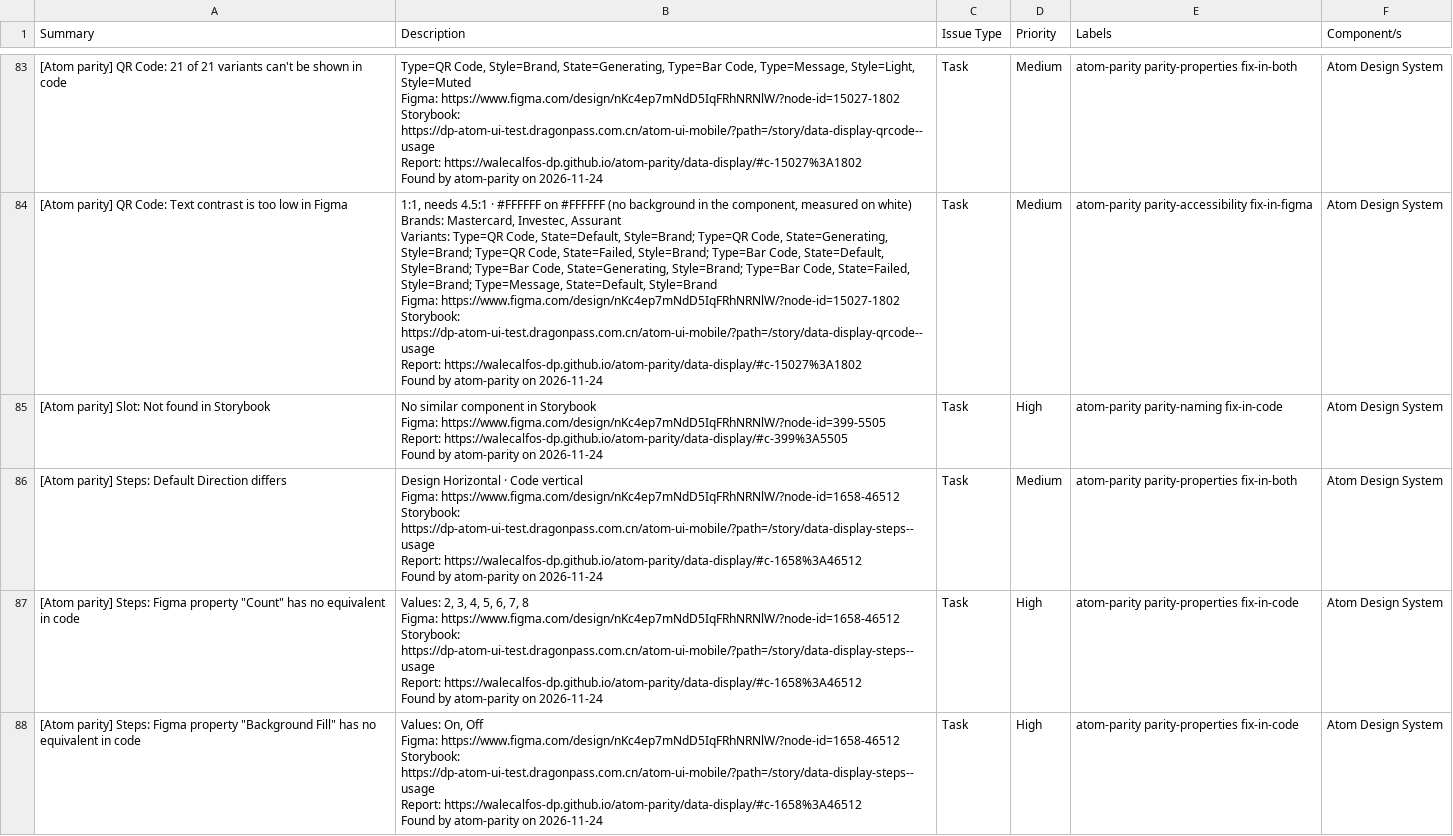
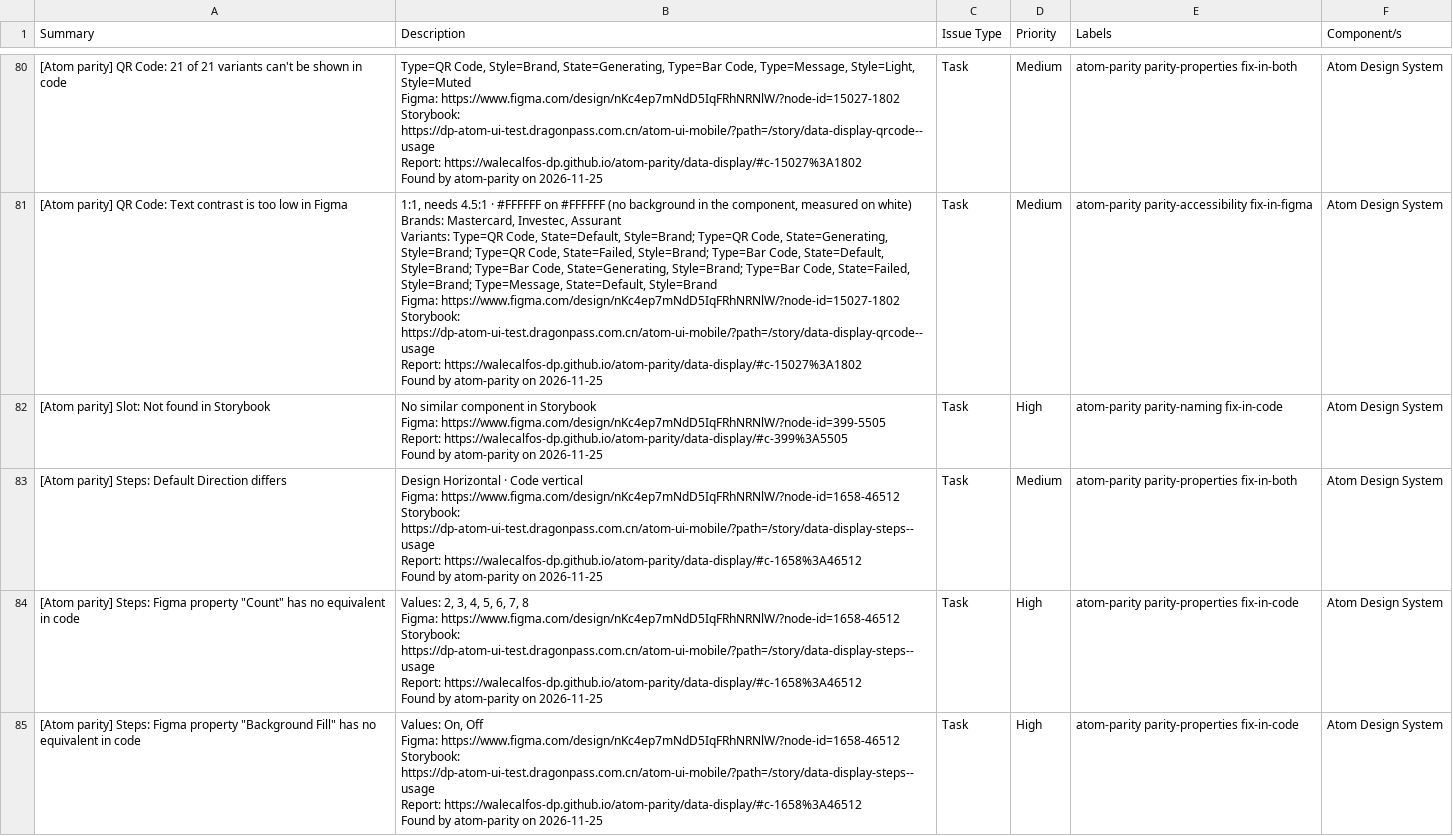
Before and after one commit to WaleCalfos-dp/atom-parity, a CSV file: data-display/issues.csv, drawn as a sheet; only a part is shown, gaps mark what is left out; addresses are those after the commit; the diff covers the shown part only; the diff names each change by its address in the sheet, - before the commit and + after, or states it on an @@ line.

```diff
--- a/data-display/issues.csv
+++ b/data-display/issues.csv
-B80 (Description): …atom-parity on 2026-11-24
+B80 (Description): …atom-parity on 2026-11-25
-B81 (Description): …atom-parity on 2026-11-24
+B81 (Description): …atom-parity on 2026-11-25
-B82 (Description): …atom-parity on 2026-11-24
+B82 (Description): …atom-parity on 2026-11-25
-B83 (Description): …atom-parity on 2026-11-24
+B83 (Description): …atom-parity on 2026-11-25
-B84 (Description): …atom-parity on 2026-11-24
+B84 (Description): …atom-parity on 2026-11-25
-B85 (Description): …atom-parity on 2026-11-24
+B85 (Description): …atom-parity on 2026-11-25
```
Also changed, not shown: 4 removed rows and 82 edited cells elsewhere in this file, data-display/issues-code.csv, data-display/issues-figma.csv, 6 other files.
